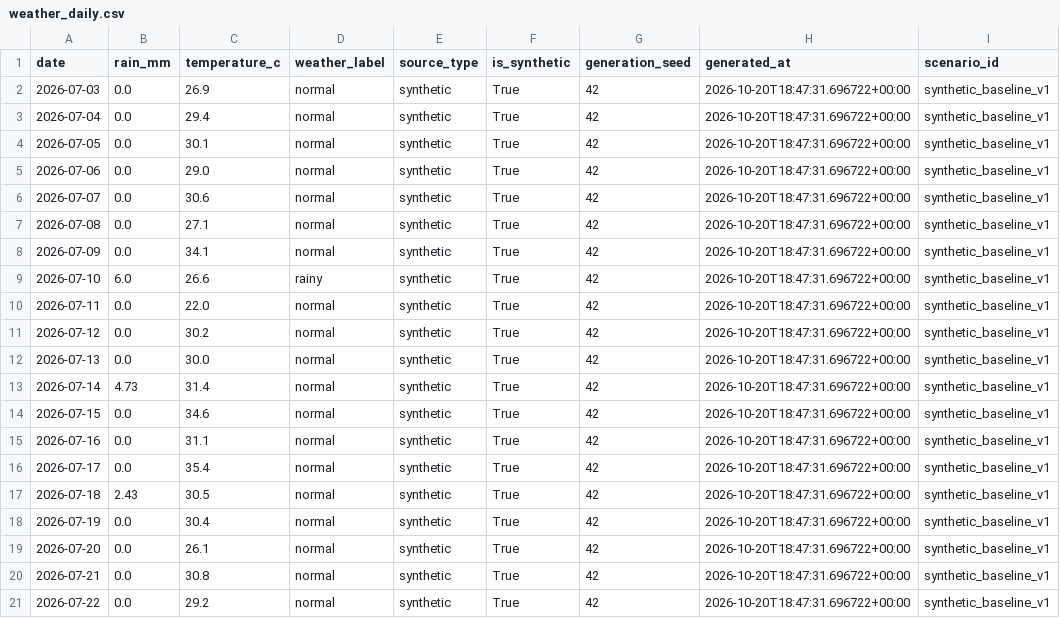
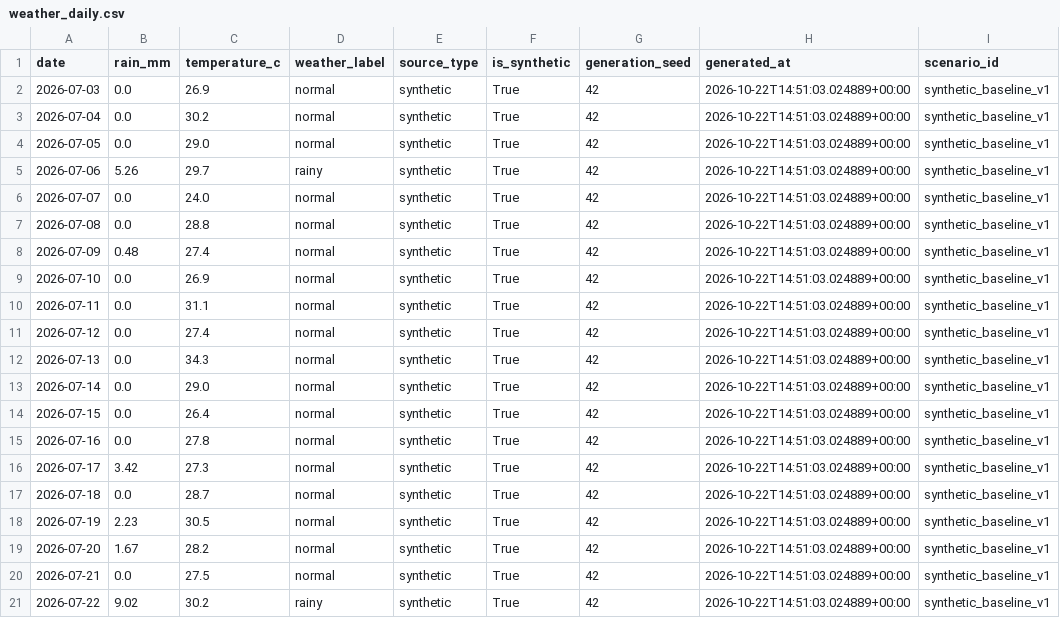
Before and after one commit to JiyaMishra/food-waste-optimizer, a CSV file: data/generated/weather_daily.csv, drawn as a sheet; only a part is shown; the diff covers the shown part only; the diff names each change by its address in the sheet, - before the commit and + after, or states it on an @@ line.

```diff
--- a/data/generated/weather_daily.csv
+++ b/data/generated/weather_daily.csv
-H2:H21 (generated_at): 2026-10-20T18:47:31.696722+00:00
+H2:H21 (generated_at): 2026-10-22T14:51:03.024889+00:00
-C3 (temperature_c): 29.4
+C3 (temperature_c): 30.2
-C4 (temperature_c): 30.1
+C4 (temperature_c): 29.0
-B5 (rain_mm): 0.0
+B5 (rain_mm): 5.26
-C5 (temperature_c): 29.0
+C5 (temperature_c): 29.7
-D5 (weather_label): normal
+D5 (weather_label): rainy
-C6 (temperature_c): 30.6
+C6 (temperature_c): 24.0
-C7 (temperature_c): 27.1
+C7 (temperature_c): 28.8
-B8 (rain_mm): 0.0
+B8 (rain_mm): 0.48
-C8 (temperature_c): 34.1
+C8 (temperature_c): 27.4
-B9 (rain_mm): 6.0
+B9 (rain_mm): 0.0
-C9 (temperature_c): 26.6
+C9 (temperature_c): 26.9
-D9 (weather_label): rainy
+D9 (weather_label): normal
-C10 (temperature_c): 22.0
+C10 (temperature_c): 31.1
-C11 (temperature_c): 30.2
+C11 (temperature_c): 27.4
-C12 (temperature_c): 30.0
+C12 (temperature_c): 34.3
-B13 (rain_mm): 4.73
+B13 (rain_mm): 0.0
-C13 (temperature_c): 31.4
+C13 (temperature_c): 29.0
-C14 (temperature_c): 34.6
+C14 (temperature_c): 26.4
-C15 (temperature_c): 31.1
+C15 (temperature_c): 27.8
-B16 (rain_mm): 0.0
+B16 (rain_mm): 3.42
-C16 (temperature_c): 35.4
+C16 (temperature_c): 27.3
-B17 (rain_mm): 2.43
+B17 (rain_mm): 0.0
-C17 (temperature_c): 30.5
+C17 (temperature_c): 28.7
-B18 (rain_mm): 0.0
+B18 (rain_mm): 2.23
-C18 (temperature_c): 30.4
+C18 (temperature_c): 30.5
-B19 (rain_mm): 0.0
+B19 (rain_mm): 1.67
-C19 (temperature_c): 26.1
+C19 (temperature_c): 28.2
-C20 (temperature_c): 30.8
+C20 (temperature_c): 27.5
-B21 (rain_mm): 0.0
+B21 (rain_mm): 9.02
-C21 (temperature_c): 29.2
+C21 (temperature_c): 30.2
-D21 (weather_label): normal
+D21 (weather_label): rainy
```
Also changed, not shown: 103 edited cells elsewhere in this file, data/generated/academic_slots.csv, data/generated/campus_events.csv, 43 other files.
